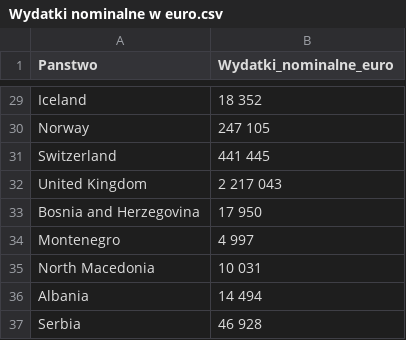
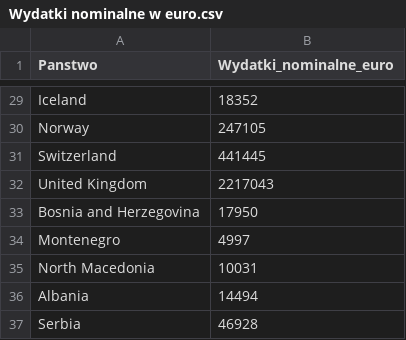
Before and after one commit to AoHiBy/studia, a CSV file: Wydatki nominalne w euro.csv, drawn as a sheet; only a part is shown, gaps mark what is left out; the diff covers the shown part only; the diff names each change by its address in the sheet, - before the commit and + after, or states it on an @@ line.

Commit message:
Update Wydatki nominalne w euro.csv

```diff
--- a/Wydatki nominalne w euro.csv
+++ b/Wydatki nominalne w euro.csv
-B29 (Wydatki_nominalne_euro): 18 352
+B29 (Wydatki_nominalne_euro): 18352
-B30 (Wydatki_nominalne_euro): 247 105
+B30 (Wydatki_nominalne_euro): 247105
-B31 (Wydatki_nominalne_euro): 441 445
+B31 (Wydatki_nominalne_euro): 441445
-B32 (Wydatki_nominalne_euro): 2 217 043
+B32 (Wydatki_nominalne_euro): 2217043
-B33 (Wydatki_nominalne_euro): 17 950
+B33 (Wydatki_nominalne_euro): 17950
-B34 (Wydatki_nominalne_euro): 4 997
+B34 (Wydatki_nominalne_euro): 4997
-B35 (Wydatki_nominalne_euro): 10 031
+B35 (Wydatki_nominalne_euro): 10031
-B36 (Wydatki_nominalne_euro): 14 494
+B36 (Wydatki_nominalne_euro): 14494
-B37 (Wydatki_nominalne_euro): 46 928
+B37 (Wydatki_nominalne_euro): 46928
```
Also changed, not shown: 27 edited cells elsewhere in this file.
